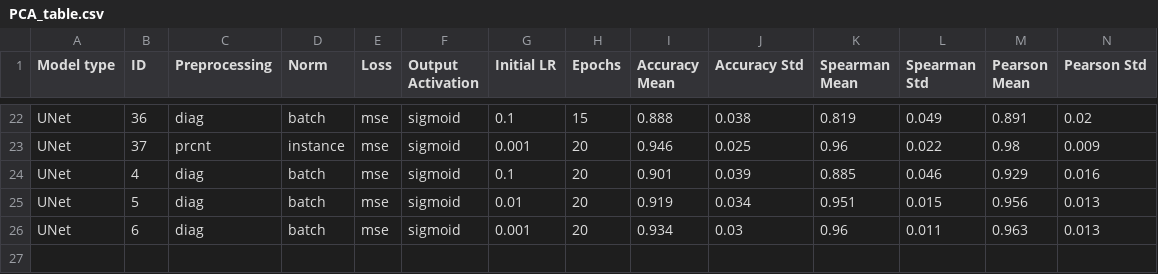
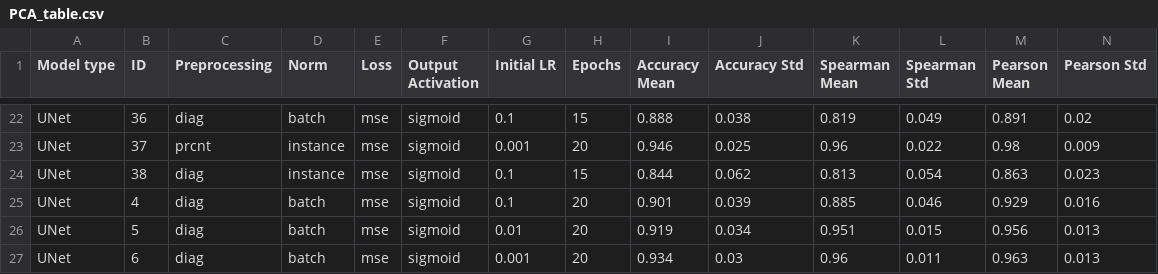
Before and after one commit to ERSchultz/sequences_to_contact_maps, a CSV file: results/UNet/PCA_table.csv, drawn as a sheet; only a part is shown, gaps mark what is left out.

```diff
--- a/results/UNet/PCA_table.csv
+++ b/results/UNet/PCA_table.csv
@@ -23,2 +23,3 @@ UNet,36,diag,batch,mse,sigmoid,0.1,15,0.888,0.038,0.819,0.049,0.891,0.02
 UNet,37,prcnt,instance,mse,sigmoid,0.001,20,0.946,0.025,0.96,0.022,0.98,0.009
+UNet,38,diag,instance,mse,sigmoid,0.1,15,0.844,0.062,0.813,0.054,0.863,0.023
 UNet,4,diag,batch,mse,sigmoid,0.1,20,0.901,0.039,0.885,0.046,0.929,0.016
```
Also changed, not shown: 3 other files.
